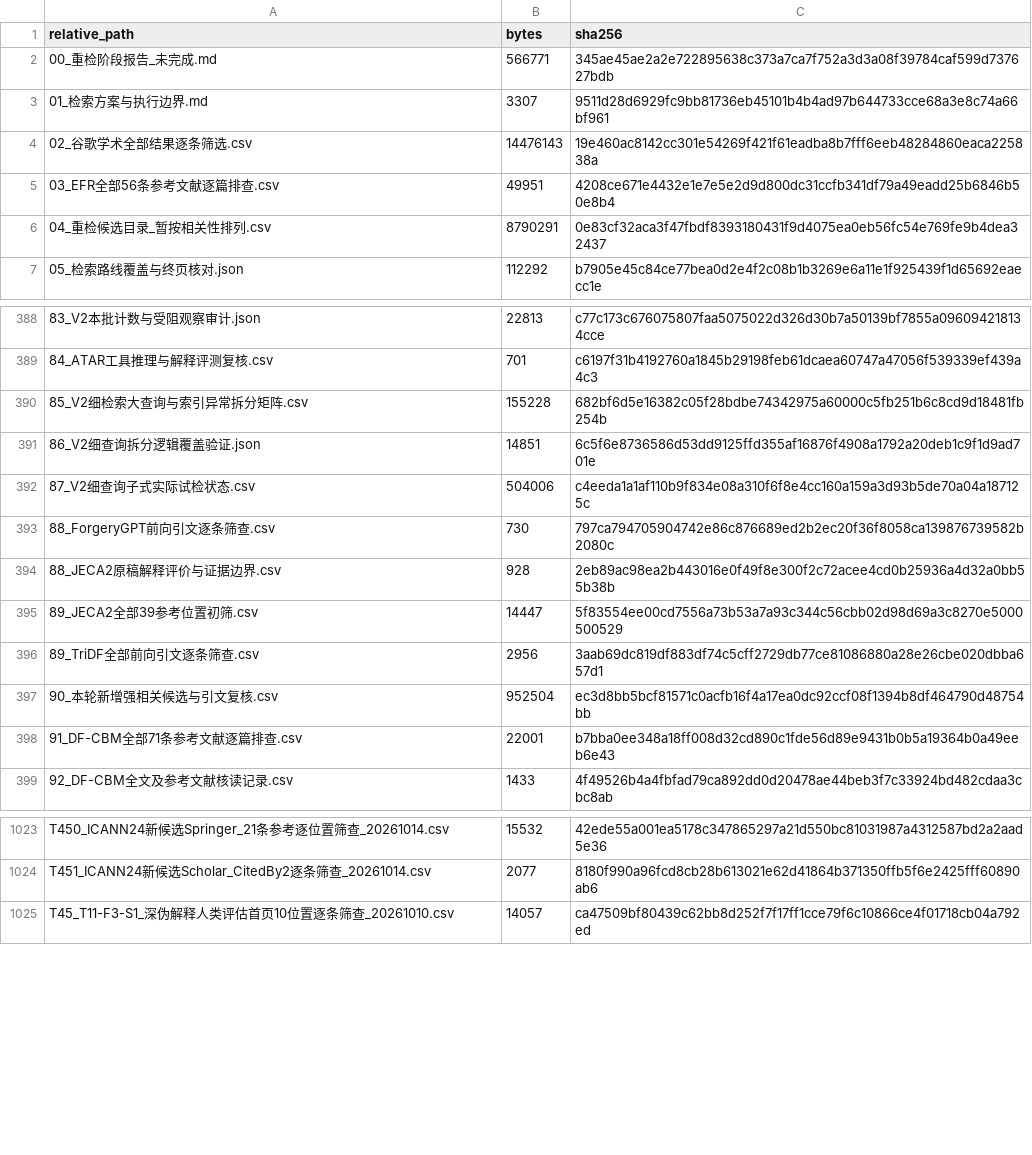
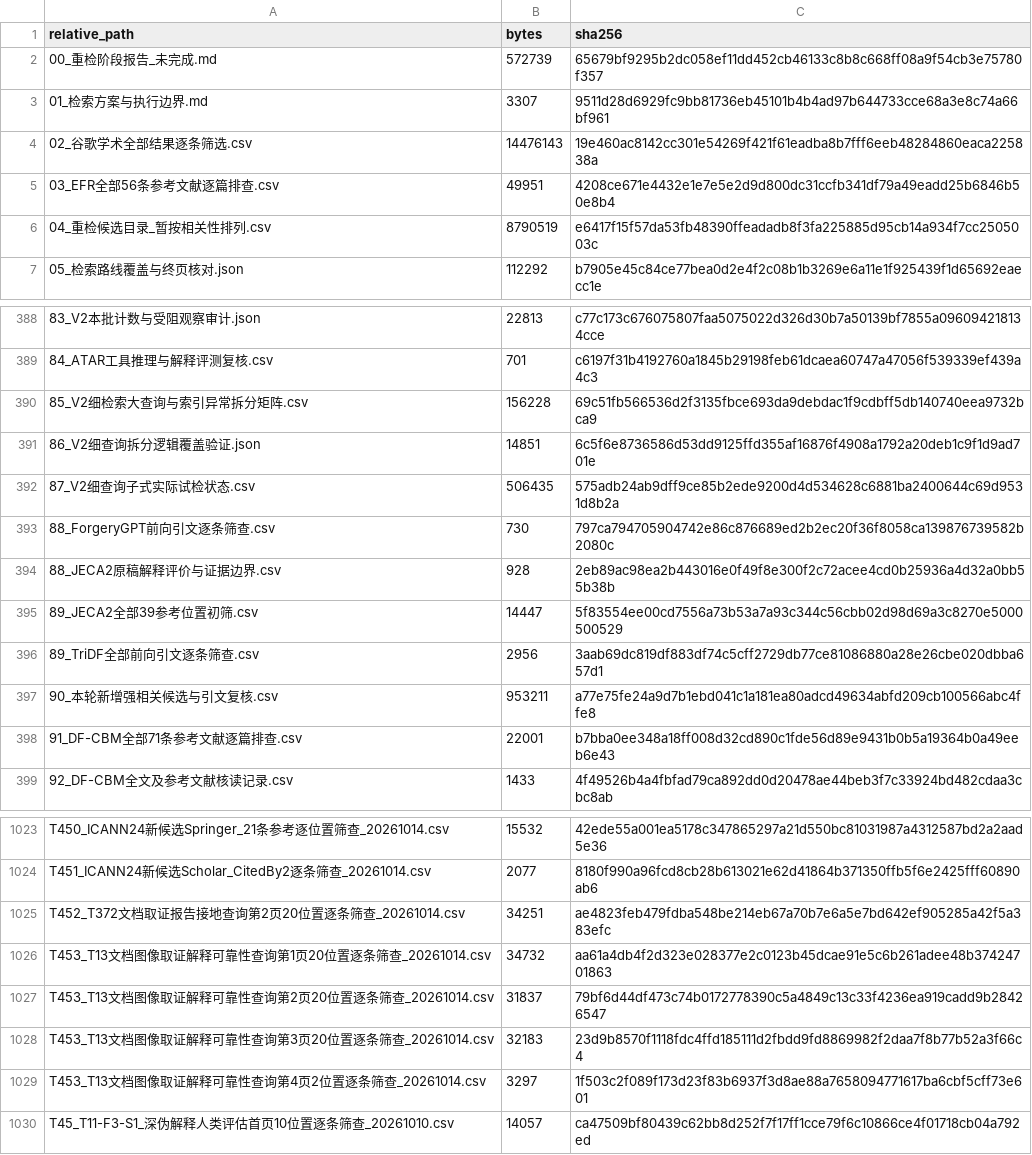
Before and after one commit to brodyZhao/my-research-project, a CSV file: outputs/图像鉴伪解释可靠性_重检_2026-10-05/112_本次阶段包_SHA256清单.csv, drawn as a sheet; only a part is shown, gaps mark what is left out; the diff covers the shown part only.

```diff
--- a/outputs/图像鉴伪解释可靠性_重检_2026-10-05/112_本次阶段包_SHA256清单.csv
+++ b/outputs/图像鉴伪解释可靠性_重检_2026-10-05/112_本次阶段包_SHA256清单.csv
@@ -1,3 +1,3 @@
 relative_path,bytes,sha256
-00_重检阶段报告_未完成.md,566771,345ae45ae2a2e722895638c373a7ca7f752a3d3a08f39784caf599d737627bdb
+00_重检阶段报告_未完成.md,572739,65679bf9295b2dc058ef11dd452cb46133c8b8c668ff08a9f54cb3e75780f357
 01_检索方案与执行边界.md,3307,9511d28d6929fc9bb81736eb45101b4b4ad97b644733cce68a3e8c74a66bf961
@@ -5,3 +5,3 @@
 03_EFR全部56条参考文献逐篇排查.csv,49951,4208ce671e4432e1e7e5e2d9d800dc31ccfb341df79a49eadd25b6846b50e8b4
-04_重检候选目录_暂按相关性排列.csv,8790291,0e83cf32aca3f47fbdf8393180431f9d4075ea0eb56fc54e769fe9b4dea32437
+04_重检候选目录_暂按相关性排列.csv,8790519,e6417f15f57da53fb48390ffeadadb8f3fa225885d95cb14a934f7cc2505003c
 05_检索路线覆盖与终页核对.json,112292,b7905e45c84ce77bea0d2e4f2c08b1b3269e6a11e1f925439f1d65692eaecc1e
@@ -389,5 +389,5 @@
 84_ATAR工具推理与解释评测复核.csv,701,c6197f31b4192760a1845b29198feb61dcaea60747a47056f539339ef439a4c3
-85_V2细检索大查询与索引异常拆分矩阵.csv,155228,682bf6d5e16382c05f28bdbe74342975a60000c5fb251b6c8cd9d18481fb254b
+85_V2细检索大查询与索引异常拆分矩阵.csv,156228,69c51fb566536d2f3135fbce693da9debdac1f9cdbff5db140740eea9732bca9
 86_V2细查询拆分逻辑覆盖验证.json,14851,6c5f6e8736586d53dd9125ffd355af16876f4908a1792a20deb1c9f1d9ad701e
-87_V2细查询子式实际试检状态.csv,504006,c4eeda1a1af110b9f834e08a310f6f8e4cc160a159a3d93b5de70a04a187125c
+87_V2细查询子式实际试检状态.csv,506435,575adb24ab9dff9ce85b2ede9200d4d534628c6881ba2400644c69d9531d8b2a
 88_ForgeryGPT前向引文逐条筛查.csv,730,797ca794705904742e86c876689ed2b2ec20f36f8058ca139876739582b2080c
@@ -396,3 +396,3 @@
 89_TriDF全部前向引文逐条筛查.csv,2956,3aab69dc819df883df74c5cff2729db77ce81086880a28e26cbe020dbba657d1
-90_本轮新增强相关候选与引文复核.csv,952504,ec3d8bb5bcf81571c0acfb16f4a17ea0dc92ccf08f1394b8df464790d48754bb
+90_本轮新增强相关候选与引文复核.csv,953211,a77e75fe24a9d7b1ebd041c1a181ea80adcd49634abfd209cb100566abc4ffe8
 91_DF-CBM全部71条参考文献逐篇排查.csv,22001,b7bba0ee348a18ff008d32cd890c1fde56d89e9431b0b5a19364b0a49eeb6e43
@@ -1024,2 +1024,7 @@ T450_ICANN24新候选Springer_21条参考逐位置筛查_20261014.csv,15532,42ed
 T451_ICANN24新候选Scholar_CitedBy2逐条筛查_20261014.csv,2077,8180f990a96fcd8cb28b613021e62d41864b371350ffb5f6e2425fff60890ab6
+T452_T372文档取证报告接地查询第2页20位置逐条筛查_20261014.csv,34251,ae4823feb479fdba548be214eb67a70b7e6a5e7bd642ef905285a42f5a383efc
+T453_T13文档图像取证解释可靠性查询第1页20位置逐条筛查_20261014.csv,34732,aa61a4db4f2d323e028377e2c0123b45dcae91e5c6b261adee48b37424701863
+T453_T13文档图像取证解释可靠性查询第2页20位置逐条筛查_20261014.csv,31837,79bf6d44df473c74b0172778390c5a4849c13c33f4236ea919cadd9b28426547
+T453_T13文档图像取证解释可靠性查询第3页20位置逐条筛查_20261014.csv,32183,23d9b8570f1118fdc4ffd185111d2fbdd9fd8869982f2daa7f8b77b52a3f66c4
+T453_T13文档图像取证解释可靠性查询第4页2位置逐条筛查_20261014.csv,3297,1f503c2f089f173d23f83b6937f3d8ae88a7658094771617ba6cbf5cff73e601
 T45_T11-F3-S1_深伪解释人类评估首页10位置逐条筛查_20261010.csv,14057,ca47509bf80439c62bb8d252f7f17ff1cce79f6c10866ce4f01718cb04a792ed
```
Also changed, not shown: 4 edited cells elsewhere in this file, outputs/图像鉴伪解释可靠性_重检_2026-10-05/172_强相关核心及邻接论文原文解释可靠性效度核读.csv, outputs/图像鉴伪解释可靠性_重检_2026-10-05/85_V2细检索大查询与索引异常拆分矩阵.csv, 11 other files.
